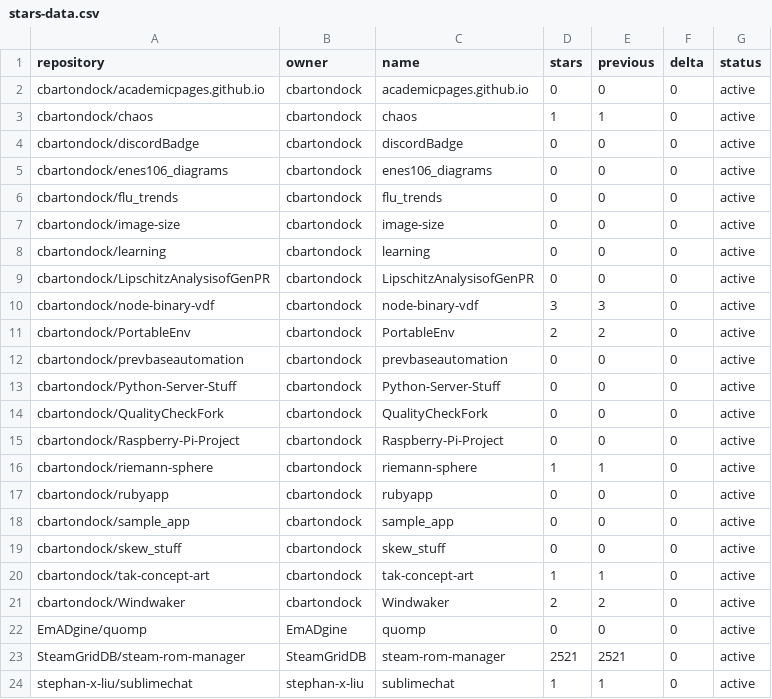
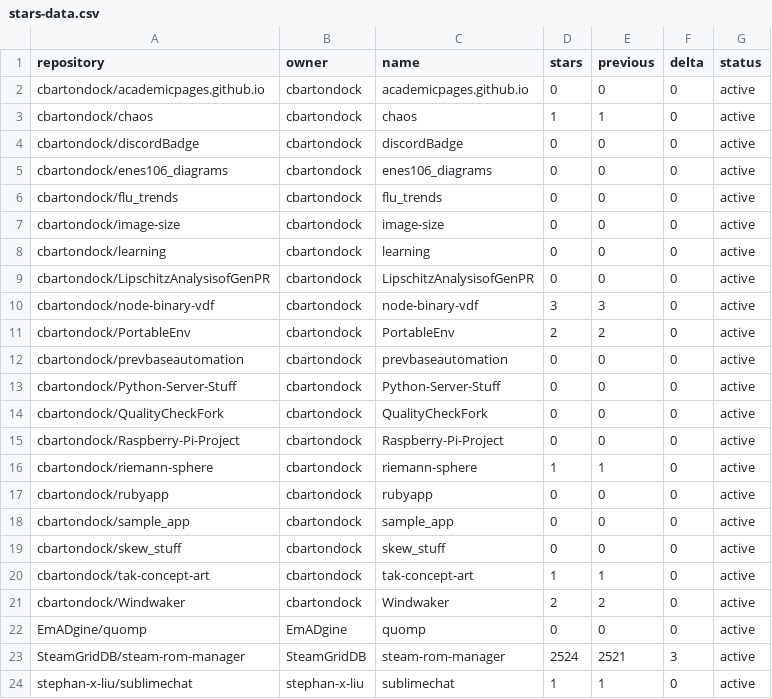
Before and after one commit to SteamGridDB/steam-rom-manager, a CSV file: stars-data.csv, drawn as a sheet.

```diff
--- a/stars-data.csv
+++ b/stars-data.csv
@@ -22,3 +22,3 @@ cbartondock/Windwaker,cbartondock,Windwaker,2,2,0,active
 EmADgine/quomp,EmADgine,quomp,0,0,0,active
-SteamGridDB/steam-rom-manager,SteamGridDB,steam-rom-manager,2521,2521,0,active
+SteamGridDB/steam-rom-manager,SteamGridDB,steam-rom-manager,2524,2521,3,active
 stephan-x-liu/sublimechat,stephan-x-liu,sublimechat,1,1,0,active
```
Also changed, not shown: 15 other files.
